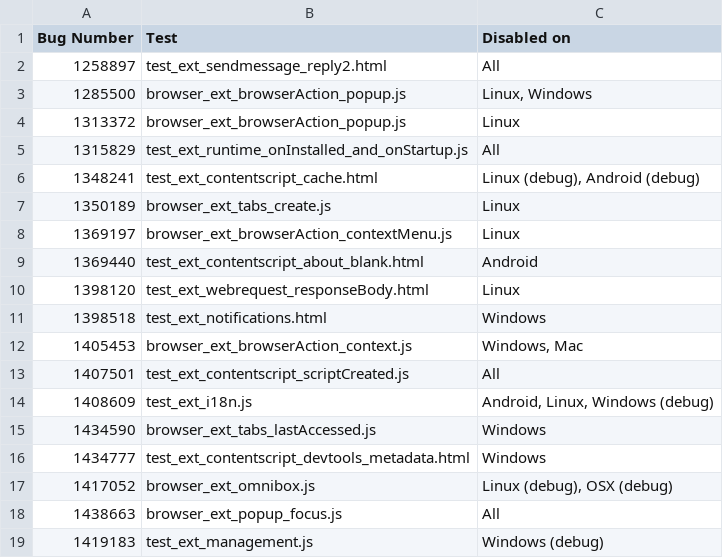
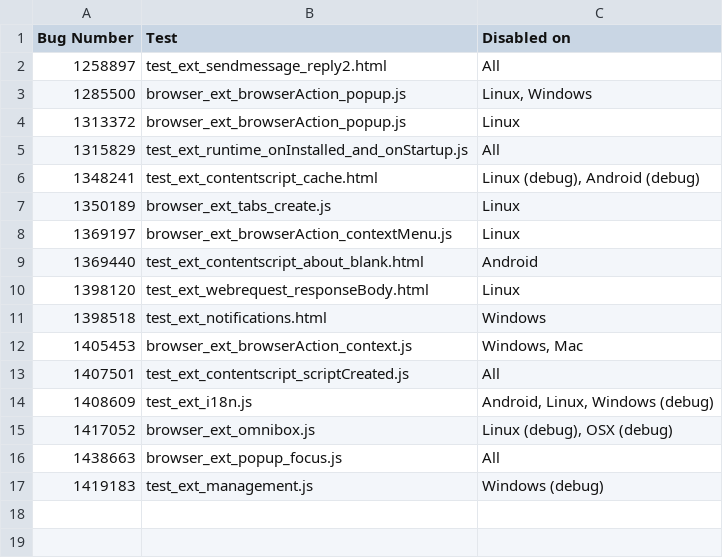
Before and after one commit to rpl/notebook-webext-disabled-intermittents, a CSV file: notes.csv, drawn as a sheet.

Commit message:
Refresh report data

```diff
--- a/notes.csv
+++ b/notes.csv
@@ -14,4 +14,2 @@ Bug Number,Test,Disabled on
 1408609,test_ext_i18n.js,"Android, Linux, Windows (debug)"
-1434590,browser_ext_tabs_lastAccessed.js,Windows
-1434777,test_ext_contentscript_devtools_metadata.html ,Windows
 1417052,browser_ext_omnibox.js,"Linux (debug), OSX (debug)"
```
Also changed, not shown: 1 other file.
